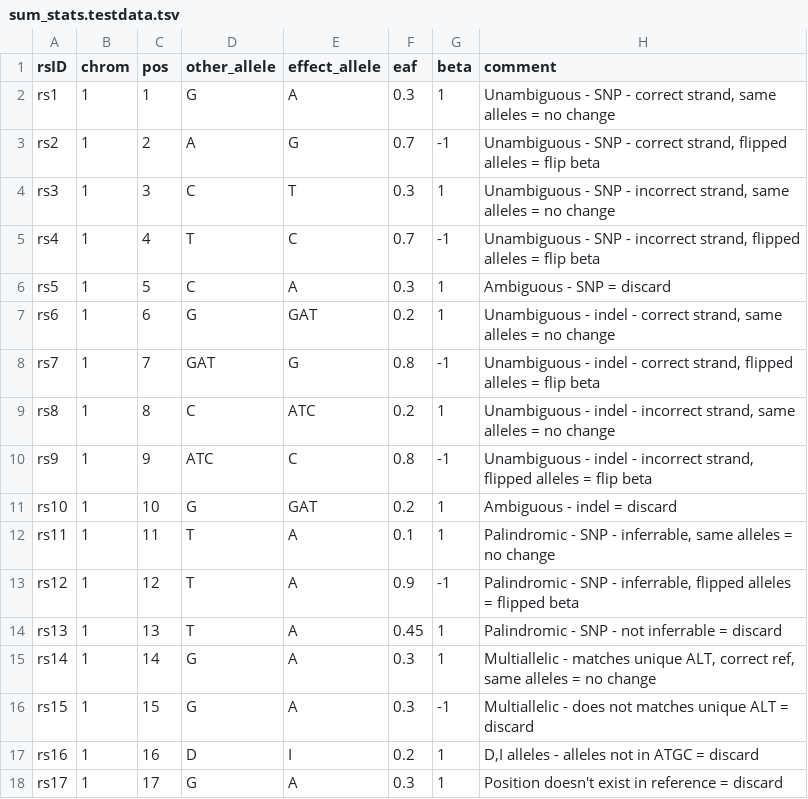
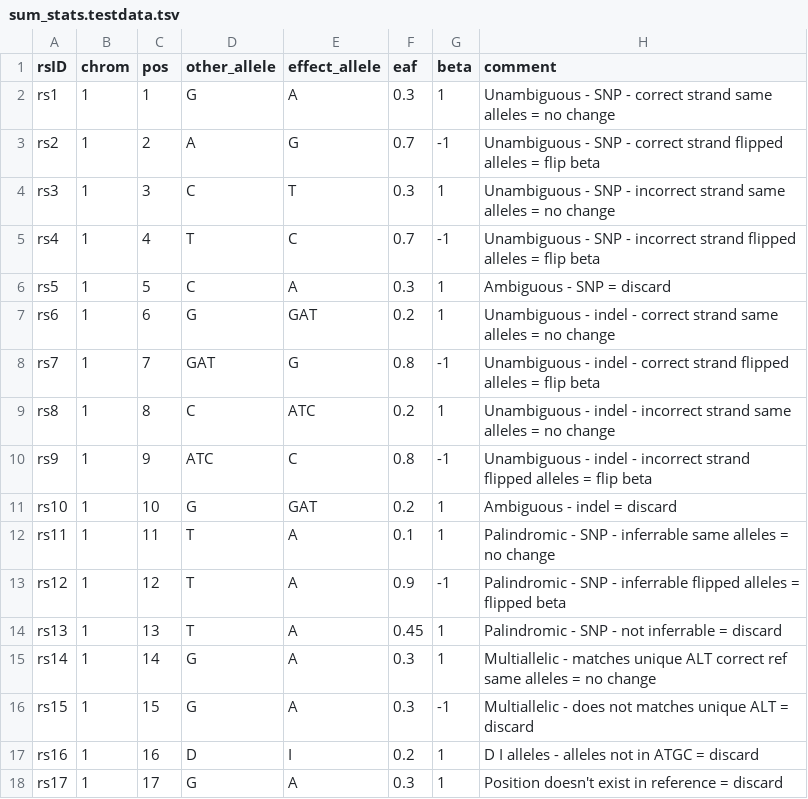
Before and after one commit to opentargets/genetics-sumstat-harmoniser, a TSV file: test_data/sum_stats.testdata.tsv, drawn as a sheet.

Commit message:
test datasets

```diff
--- a/test_data/sum_stats.testdata.tsv
+++ b/test_data/sum_stats.testdata.tsv
@@ -1,18 +1,18 @@
 rsID	chrom	pos	other_allele	effect_allele	eaf	beta	comment
-rs1	1	1	G	A	0.3	1	"Unambiguous - SNP - correct strand, same alleles = no change"
-rs2	1	2	A	G	0.7	-1	"Unambiguous - SNP - correct strand, flipped alleles = flip beta"
-rs3	1	3	C	T	0.3	1	"Unambiguous - SNP - incorrect strand, same alleles = no change"
-rs4	1	4	T	C	0.7	-1	"Unambiguous - SNP - incorrect strand, flipped alleles = flip beta"
+rs1	1	1	G	A	0.3	1	"Unambiguous - SNP - correct strand	 same alleles = no change"
+rs2	1	2	A	G	0.7	-1	"Unambiguous - SNP - correct strand	 flipped alleles = flip beta"
+rs3	1	3	C	T	0.3	1	"Unambiguous - SNP - incorrect strand	 same alleles = no change"
+rs4	1	4	T	C	0.7	-1	"Unambiguous - SNP - incorrect strand	 flipped alleles = flip beta"
 rs5	1	5	C	A	0.3	1	Ambiguous - SNP = discard
-rs6	1	6	G	GAT	0.2	1	"Unambiguous - indel - correct strand, same alleles = no change"
-rs7	1	7	GAT	G	0.8	-1	"Unambiguous - indel - correct strand, flipped alleles = flip beta"
-rs8	1	8	C	ATC	0.2	1	"Unambiguous - indel - incorrect strand, same alleles = no change"
-rs9	1	9	ATC	C	0.8	-1	"Unambiguous - indel - incorrect strand, flipped alleles = flip beta"
+rs6	1	6	G	GAT	0.2	1	"Unambiguous - indel - correct strand	 same alleles = no change"
+rs7	1	7	GAT	G	0.8	-1	"Unambiguous - indel - correct strand	 flipped alleles = flip beta"
+rs8	1	8	C	ATC	0.2	1	"Unambiguous - indel - incorrect strand	 same alleles = no change"
+rs9	1	9	ATC	C	0.8	-1	"Unambiguous - indel - incorrect strand	 flipped alleles = flip beta"
 rs10	1	10	G	GAT	0.2	1	Ambiguous - indel = discard
-rs11	1	11	T	A	0.1	1	"Palindromic - SNP - inferrable, same alleles = no change"
-rs12	1	12	T	A	0.9	-1	"Palindromic - SNP - inferrable, flipped alleles = flipped beta"
+rs11	1	11	T	A	0.1	1	"Palindromic - SNP - inferrable	 same alleles = no change"
+rs12	1	12	T	A	0.9	-1	"Palindromic - SNP - inferrable	 flipped alleles = flipped beta"
 rs13	1	13	T	A	0.45	1	Palindromic - SNP - not inferrable = discard
-rs14	1	14	G	A	0.3	1	"Multiallelic - matches unique ALT, correct ref, same alleles = no change"
+rs14	1	14	G	A	0.3	1	"Multiallelic - matches unique ALT	 correct ref	 same alleles = no change"
 rs15	1	15	G	A	0.3	-1	Multiallelic - does not matches unique ALT = discard
-rs16	1	16	D	I	0.2	1	"D,I alleles - alleles not in ATGC = discard"
+rs16	1	16	D	I	0.2	1	"D	I alleles - alleles not in ATGC = discard"
 rs17	1	17	G	A	0.3	1	Position doesn't exist in reference = discard
```
Also changed, not shown: 2 other files.
